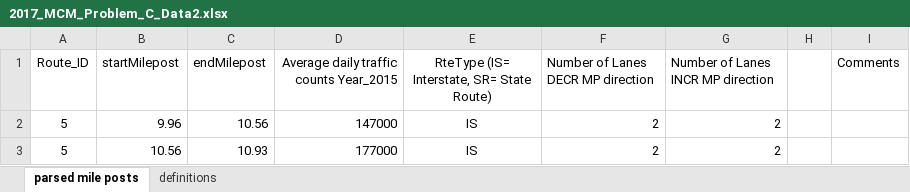
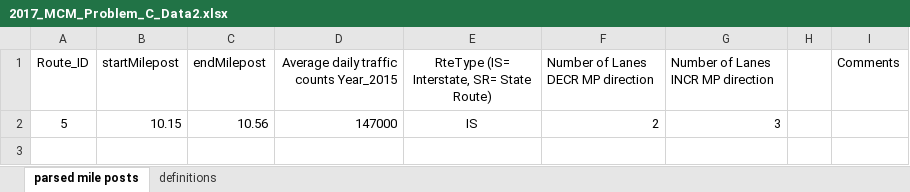
Before and after one commit to xionghuichen/cellular-automaton-for-auto-driver, an Excel workbook: Resource/2017_MCM_Problem_C_Data2.xlsx, sheet parsed mile posts, drawn as a sheet; values as stored, in another font and other column widths than the file's, no borders; the diff names each change by its address in the sheet, - before the commit and + after, or states it on an @@ line.

```diff
--- a/Resource/2017_MCM_Problem_C_Data2.xlsx (sheet parsed mile posts)
+++ b/Resource/2017_MCM_Problem_C_Data2.xlsx (sheet parsed mile posts)
-B2 (startMilepost): 9.96
+B2 (startMilepost): 10.15
-G2: 2
+G2: 3
-row 3: 5 | 10.56 | 10.93 | 177000 | IS | 2 | 2
```
Also changed, not shown: 12 other files.
